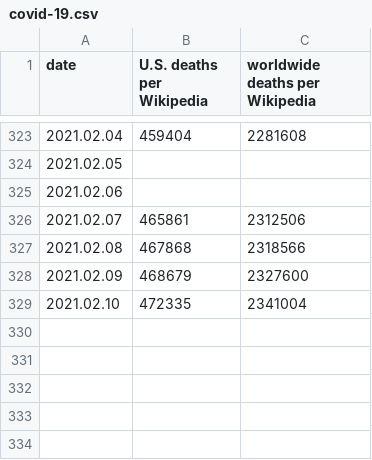
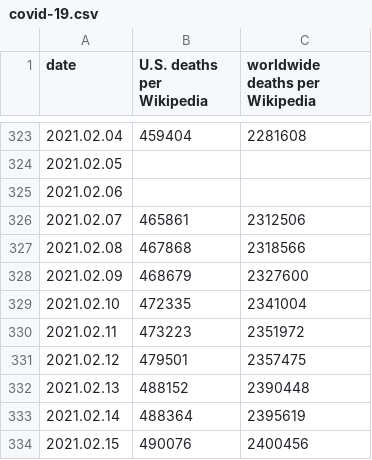
Before and after one commit to macginitie/pyscripts, a CSV file: covid-19.csv, drawn as a sheet; only a part is shown, gaps mark what is left out; the diff names each change by its address in the sheet, - before the commit and + after, or states it on an @@ line.

Commit message:
added some more Wikipedia scrapings

```diff
--- a/covid-19.csv
+++ b/covid-19.csv
+row 330: 2021.02.11 | 473223 | 2351972
+row 331: 2021.02.12 | 479501 | 2357475
+row 332: 2021.02.13 | 488152 | 2390448
+row 333: 2021.02.14 | 488364 | 2395619
+row 334: 2021.02.15 | 490076 | 2400456
```
